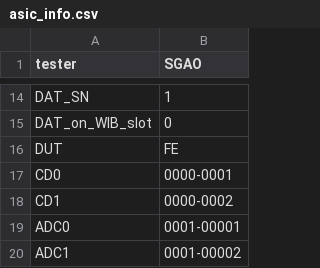
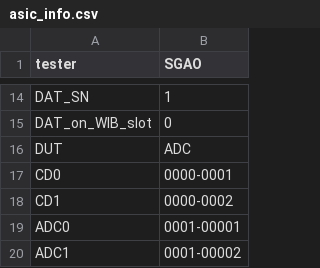
Before and after one commit to sgaobnl/BNL_CE_WIB_SW_QC, a CSV file: readback/asic_info.csv, drawn as a sheet; only a part is shown, gaps mark what is left out.

```diff
--- a/readback/asic_info.csv
+++ b/readback/asic_info.csv
@@ -15,3 +15,3 @@ DAT_SN,1,
 DAT_on_WIB_slot,0,
-DUT,FE,
+DUT,ADC,
 CD0,0000-0001,
```
Also changed, not shown: 2 other files.
